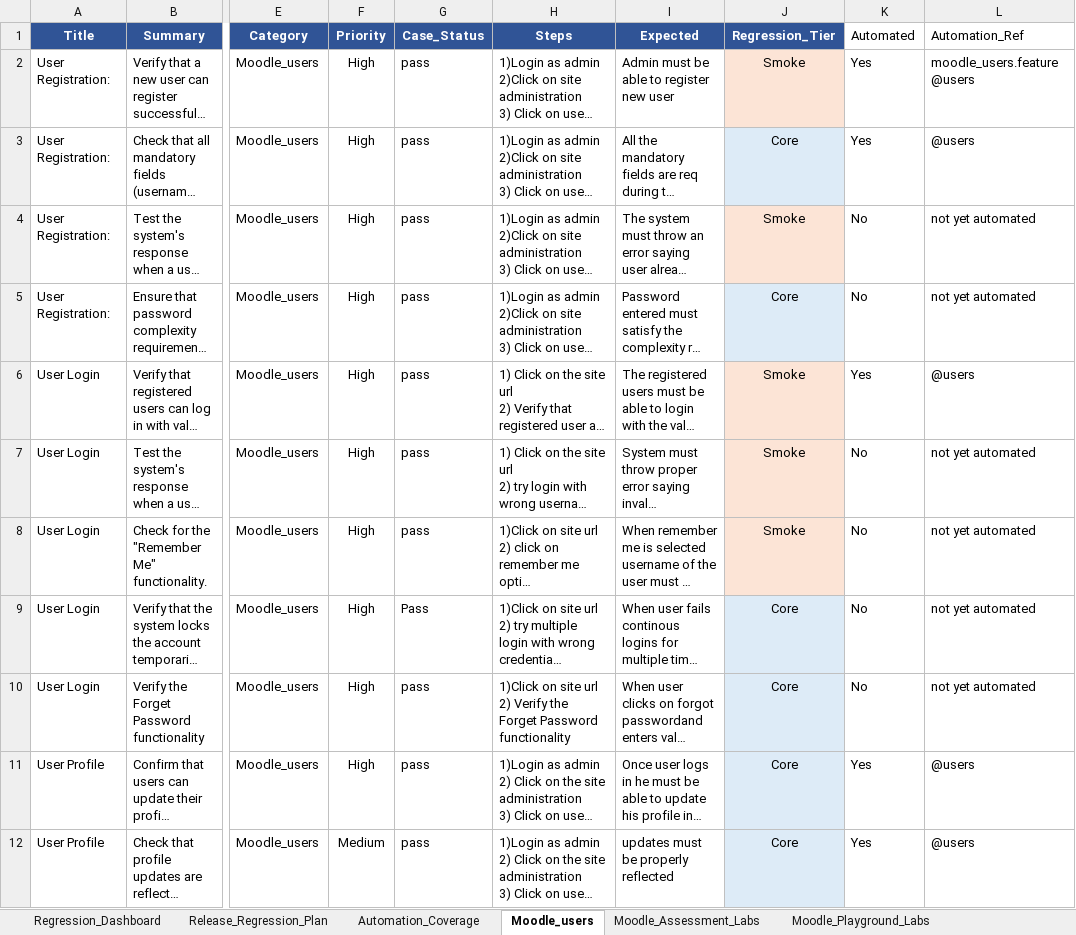
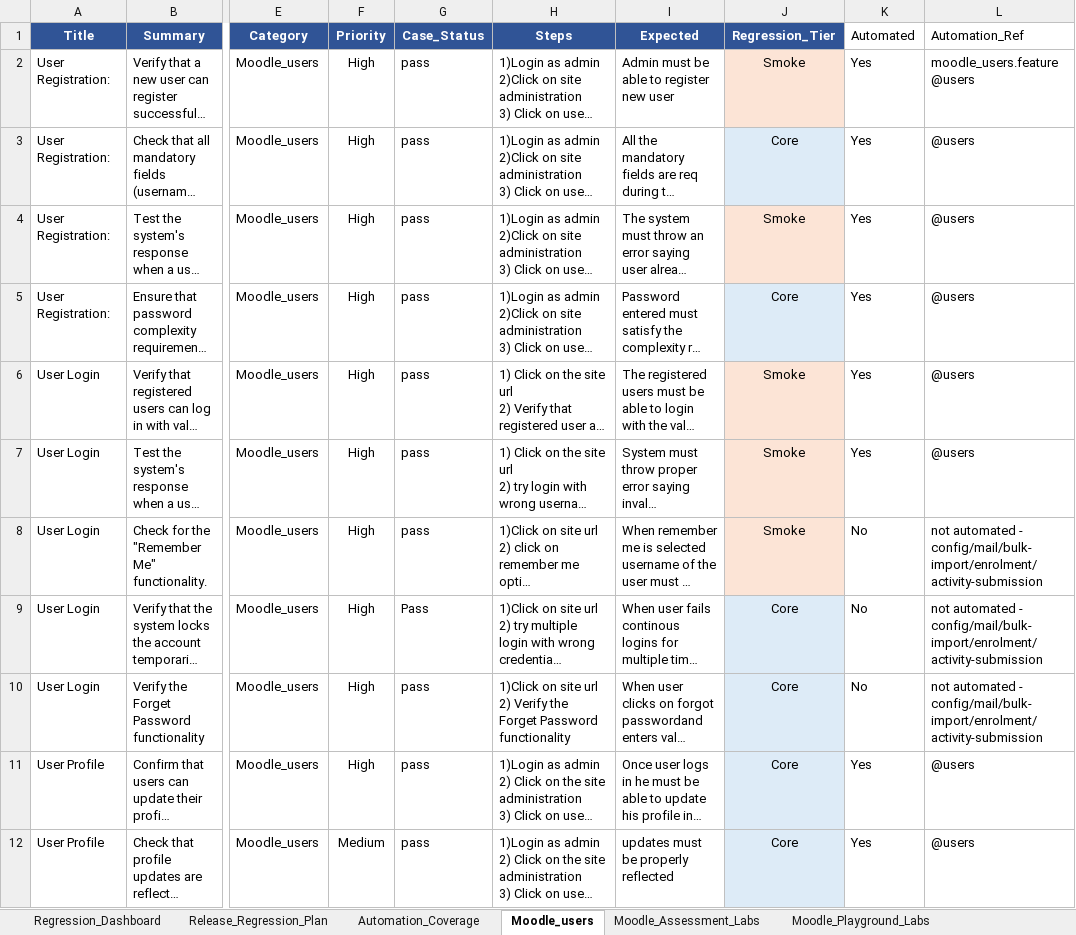
Before and after one commit to codelogin007/NuveproQA-MoodleAutomation, an Excel workbook: docs/MoodleRegression_Testing_Kiwi.xlsx, sheet Moodle_users, drawn as a sheet; only a part is shown, gaps mark what is left out; long unchanged cells end in …; values as stored, in another font and other column widths than the file's, no borders; the diff covers the shown part only; the diff names each change by its address in the sheet, - before the commit and + after, or states it on an @@ line.

```diff
--- a/docs/MoodleRegression_Testing_Kiwi.xlsx (sheet Moodle_users)
+++ b/docs/MoodleRegression_Testing_Kiwi.xlsx (sheet Moodle_users)
-K4:K5 (Automated): No
+K4:K5 (Automated): Yes
-L4:L5 (Automation_Ref): not yet automated
+L4:L5 (Automation_Ref): @users
-K7 (Automated): No
+K7 (Automated): Yes
-L7 (Automation_Ref): not yet automated
+L7 (Automation_Ref): @users
-L8:L10 (Automation_Ref): not yet automated
+L8:L10 (Automation_Ref): not automated - config/mail/bulk-import/enrolment/activity-submission
```
Also changed, not shown: 26 edited cells elsewhere in this sheet, sheet Moodle_Guided_Labs, sheet Moodle_Tags, sheet Groups_Testcases, sheet Automation_Coverage, 2 other files.
